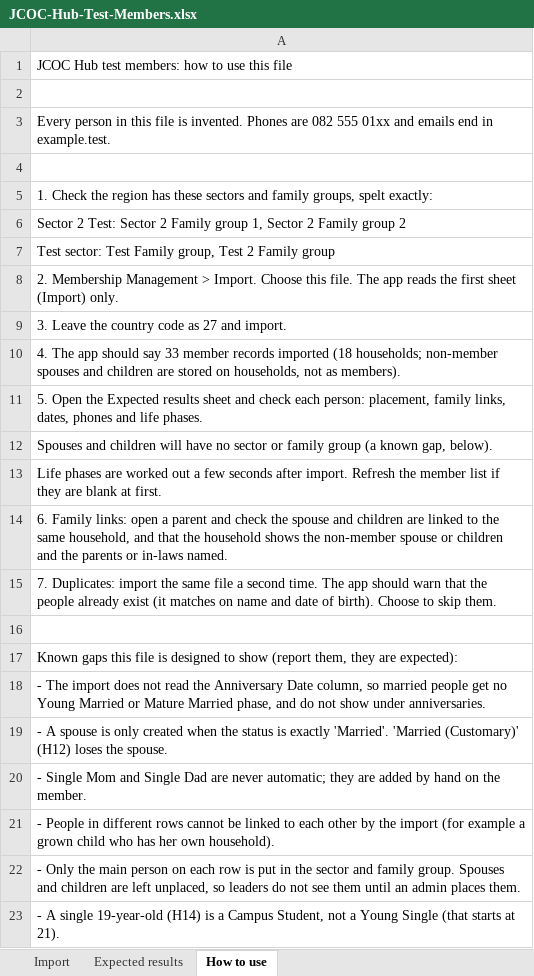
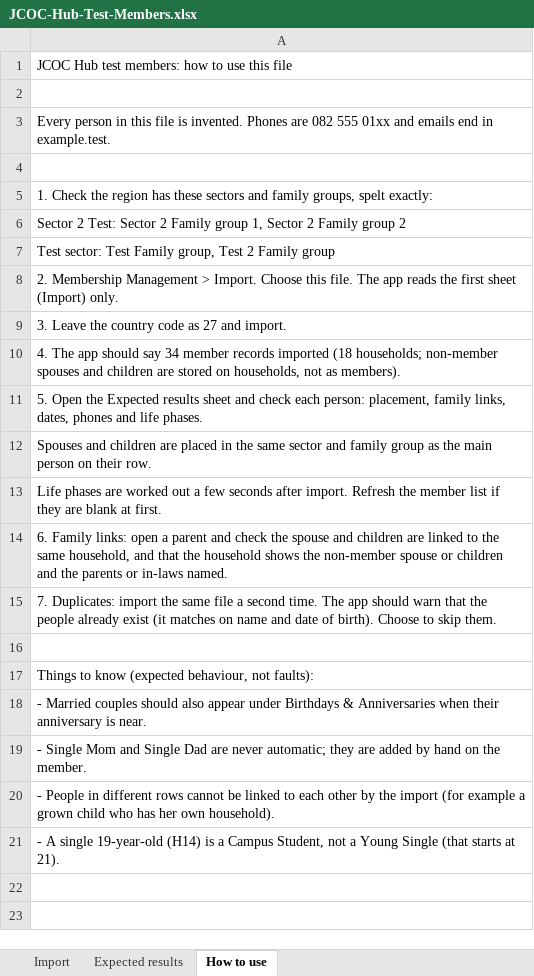
Before and after one commit to sifsib/jcoc-hub, an Excel workbook: docs/testing/JCOC-Hub-Test-Members.xlsx, sheet How to use, drawn as a sheet; values as stored, in another font and other column widths than the file's, no borders; the diff names each change by its address in the sheet, - before the commit and + after, or states it on an @@ line.

```diff
--- a/docs/testing/JCOC-Hub-Test-Members.xlsx (sheet How to use)
+++ b/docs/testing/JCOC-Hub-Test-Members.xlsx (sheet How to use)
-A10: …should say 33 member records…
+A10: …should say 34 member records…
-A12: …and children will have no sector or family group (a known gap, below).
+A12: …and children are placed in the same sector and family group as the main person on their row.
-A17: Known gaps this file is designed to show (report them, they are expected):
+A17: Things to know (expected behaviour, not faults):
-A18: - The import does not read the Anniversary Date column, so married people get no Young Married or Mature Married phase, and do not show under anniversaries.
+A18: - Married couples should also appear under Birthdays & Anniversaries when their anniversary is near.
-row 19: - A spouse is only created when the status is exactly 'Married'. 'Married (Customary)' (H12) loses the spouse.
-row 22: - Only the main person on each row is put in the sector and family group. Spouses and children are left unplaced, so leaders do not see them until an admin places them.
```
Also changed, not shown: sheet Expected results, 7 other files.
